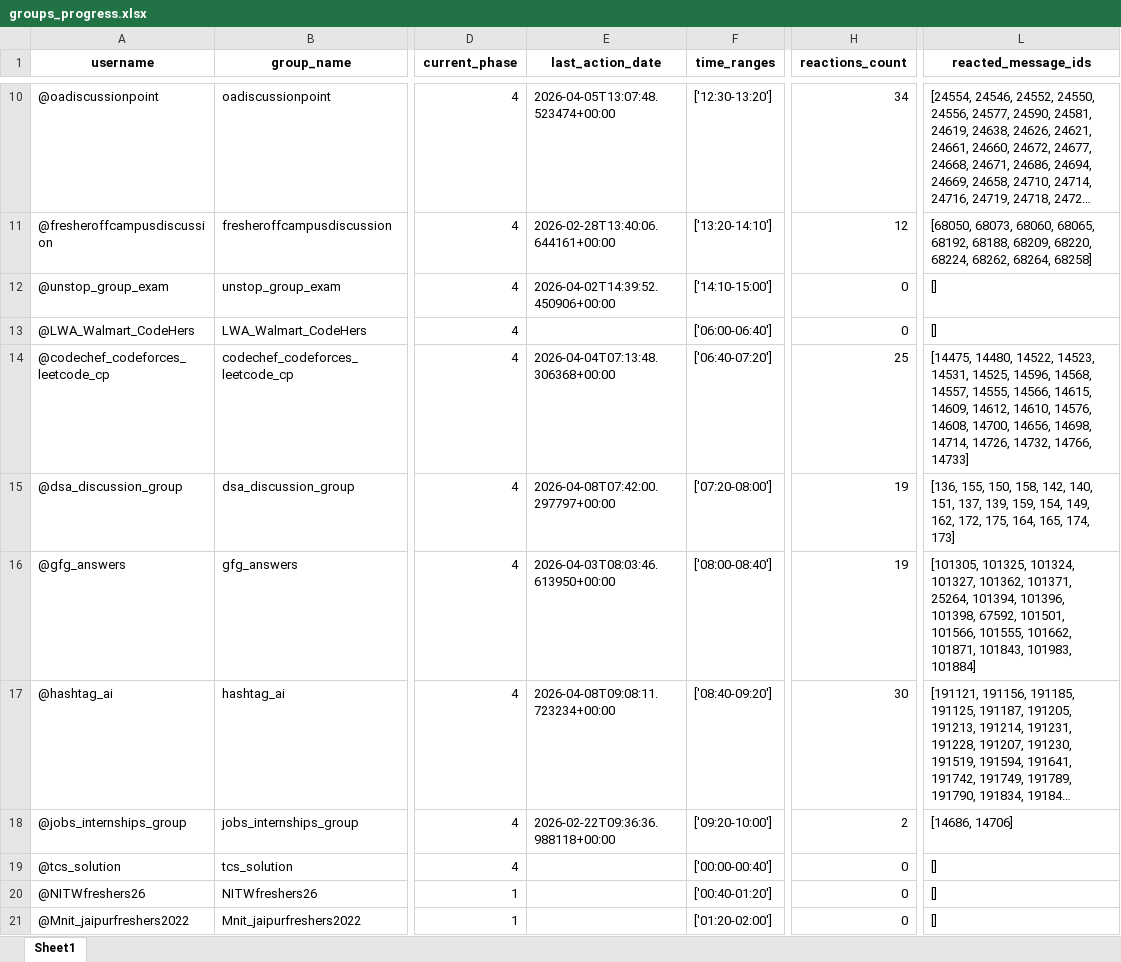
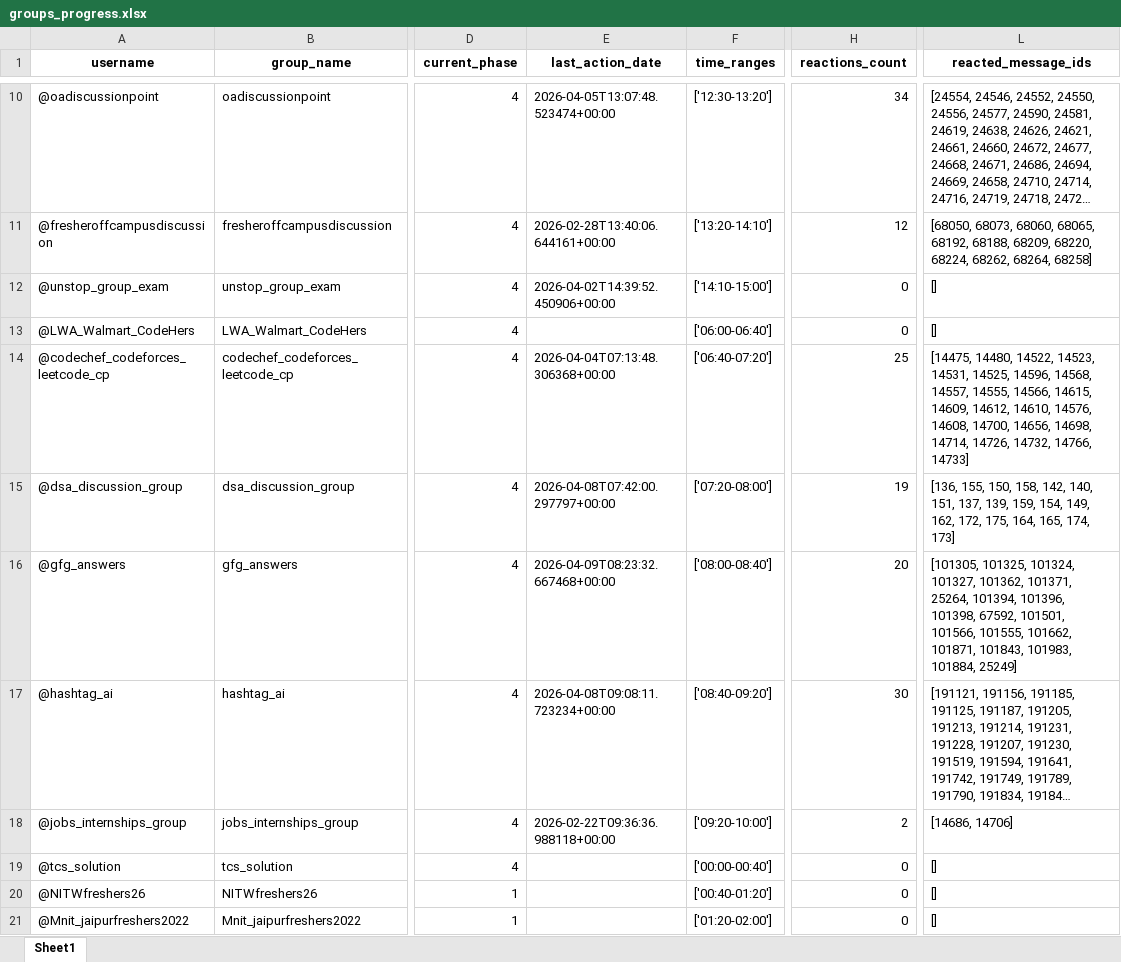
Before and after one commit to LaxmiNarayanSharma00/my_Telegram_Promoter, an Excel workbook: group_promotion_service/data/groups_progress.xlsx, sheet Sheet1, drawn as a sheet; only a part is shown, gaps mark what is left out; long unchanged cells end in …; values as stored, in another font and other column widths than the file's, no borders; the diff names each change by its address in the sheet, - before the commit and + after, or states it on an @@ line.

```diff
--- a/group_promotion_service/data/groups_progress.xlsx (sheet Sheet1)
+++ b/group_promotion_service/data/groups_progress.xlsx (sheet Sheet1)
-E16 (last_action_date): 2026-04-03T08:03:46.613950+00:00
+E16 (last_action_date): 2026-04-09T08:23:32.667468+00:00
-H16 (reactions_count): 19
+H16 (reactions_count): 20
-L16 (reacted_message_ids): …101843, 101983, 101884]
+L16 (reacted_message_ids): …101843, 101983, 101884, 25249]
```
